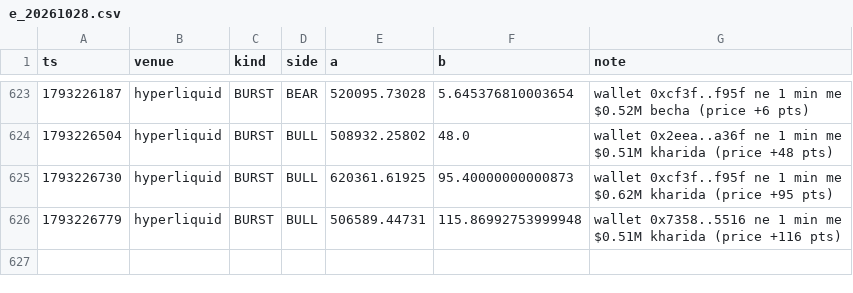
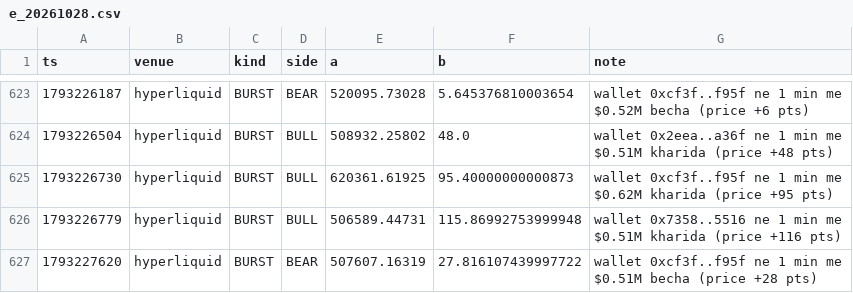
Before and after one commit to Maddysingh06/market-data, a CSV file: data/e_20261028.csv, drawn as a sheet; only a part is shown, gaps mark what is left out.

Commit message:
data 2026-10-28 22:56:24 (+1174 rows)

```diff
--- a/data/e_20261028.csv
+++ b/data/e_20261028.csv
@@ -626 +626,2 @@ ts,venue,kind,side,a,b,note
 1793226779,hyperliquid,BURST,BULL,506589.44731,115.86992753999948,wallet 0x7358..5516 ne 1 min me $0.51M kharida (price +116 pts)
+1793227620,hyperliquid,BURST,BEAR,507607.16319,27.816107439997722,wallet 0xcf3f..f95f ne 1 min me $0.51M becha (price +28 pts)
```
Also changed, not shown: data/w_20261028.csv, 3 other files.
